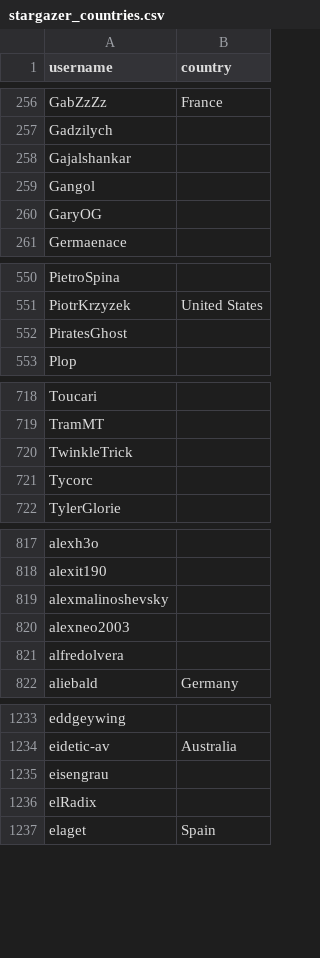
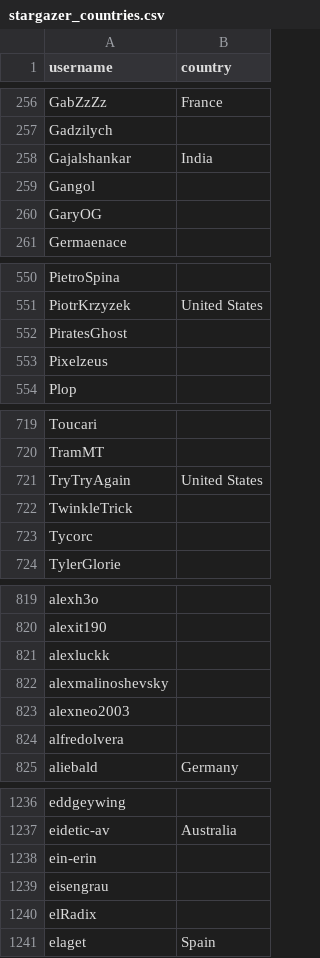
Before and after one commit to litinoveweedle/alexbelgium-hassio-addons, a CSV file: .github/stargazer_countries.csv, drawn as a sheet; only a part is shown, gaps mark what is left out; the diff covers the shown part only.

```diff
--- a/.github/stargazer_countries.csv
+++ b/.github/stargazer_countries.csv
@@ -257,3 +257,3 @@ GabZzZz,France
 Gadzilych,
-Gajalshankar,
+Gajalshankar,India
 Gangol,
@@ -552,2 +552,3 @@ PiotrKrzyzek,United States
 PiratesGhost,
+Pixelzeus,
 Plop,
@@ -719,2 +720,3 @@ Toucari,
 TramMT,
+TryTryAgain,United States
 TwinkleTrick,
@@ -818,2 +820,3 @@ alexh3o,
 alexit190,
+alexluckk,
 alexmalinoshevsky,
@@ -1234,2 +1237,3 @@ eddgeywing,
 eidetic-av,Australia
+ein-erin,
 eisengrau,
```
Also changed, not shown: 3 added rows elsewhere in this file, 1 other file.
